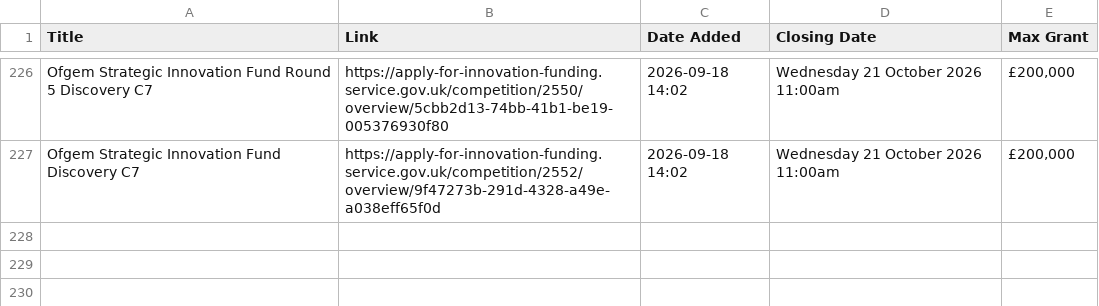
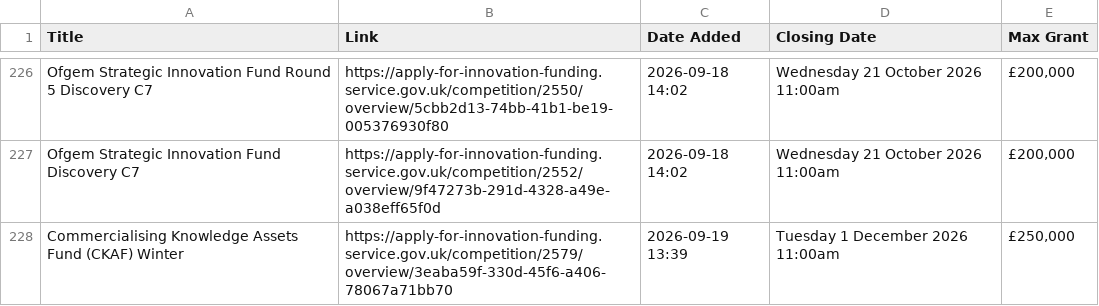
Before and after one commit to Vivien-Badaut/Innovate-UK-Public-Feed, a CSV file: new_competitions.csv, drawn as a sheet; only a part is shown, gaps mark what is left out.

```diff
--- a/new_competitions.csv
+++ b/new_competitions.csv
@@ -227 +227,2 @@ Ofgem Strategic Innovation Fund Round 5 Discovery C7,https://apply-for-innovatio
 Ofgem Strategic Innovation Fund Discovery C7,https://apply-for-innovation-funding.service.gov.uk/competition/2552/overview/9f47273b-291d-4328-a49e-a038eff65f0d,2026-09-18 14:02,Wednesday 21 October 2026 11:00am,"£200,000"
+Commercialising Knowledge Assets Fund (CKAF) Winter,https://apply-for-innovation-funding.service.gov.uk/competition/2579/overview/3eaba59f-330d-45f6-a406-78067a71bb70,2026-09-19 13:39,Tuesday 1 December 2026 11:00am,"£250,000"
```
